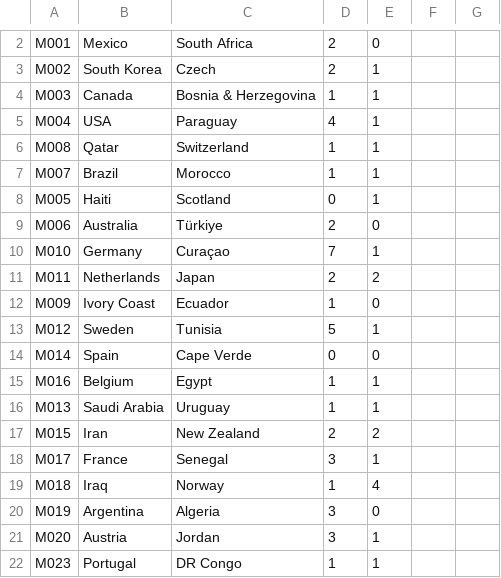
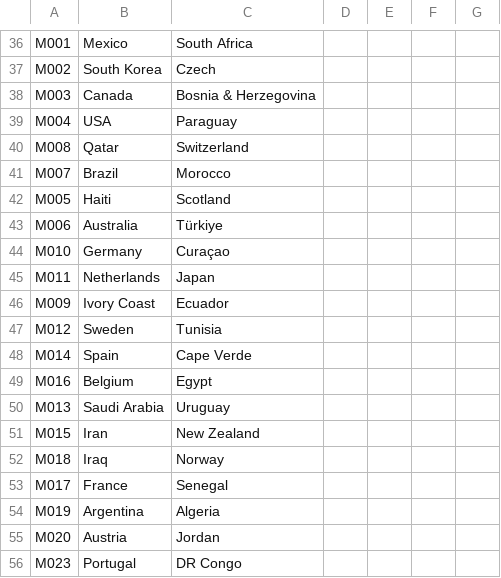
Before and after one commit to cantonadong/FIFA-World-Cup-2026-Server, a CSV file: public/data/results.csv, drawn as a sheet; only a part is shown, gaps mark what is left out; the diff covers the shown part only.

```diff
--- a/public/data/results.csv
+++ b/public/data/results.csv
@@ -2,21 +36,21 @@
-"M001","Mexico","South Africa","2","0","",""
-"M002","South Korea","Czech","2","1","",""
-"M003","Canada","Bosnia & Herzegovina","1","1","",""
-"M004","USA","Paraguay","4","1","",""
-"M008","Qatar","Switzerland","1","1","",""
-"M007","Brazil","Morocco","1","1","",""
-"M005","Haiti","Scotland","0","1","",""
-"M006","Australia","Türkiye","2","0","",""
-"M010","Germany","Curaçao","7","1","",""
-"M011","Netherlands","Japan","2","2","",""
-"M009","Ivory Coast","Ecuador","1","0","",""
-"M012","Sweden","Tunisia","5","1","",""
-"M014","Spain","Cape Verde","0","0","",""
-"M016","Belgium","Egypt","1","1","",""
-"M013","Saudi Arabia","Uruguay","1","1","",""
-"M015","Iran","New Zealand","2","2","",""
-"M017","France","Senegal","3","1","",""
-"M018","Iraq","Norway","1","4","",""
-"M019","Argentina","Algeria","3","0","",""
-"M020","Austria","Jordan","3","1","",""
-"M023","Portugal","DR Congo","1","1","",""
+"M001","Mexico","South Africa","","","",""
+"M002","South Korea","Czech","","","",""
+"M003","Canada","Bosnia & Herzegovina","","","",""
+"M004","USA","Paraguay","","","",""
+"M008","Qatar","Switzerland","","","",""
+"M007","Brazil","Morocco","","","",""
+"M005","Haiti","Scotland","","","",""
+"M006","Australia","Türkiye","","","",""
+"M010","Germany","Curaçao","","","",""
+"M011","Netherlands","Japan","","","",""
+"M009","Ivory Coast","Ecuador","","","",""
+"M012","Sweden","Tunisia","","","",""
+"M014","Spain","Cape Verde","","","",""
+"M016","Belgium","Egypt","","","",""
+"M013","Saudi Arabia","Uruguay","","","",""
+"M015","Iran","New Zealand","","","",""
+"M018","Iraq","Norway","","","",""
+"M017","France","Senegal","","","",""
+"M019","Argentina","Algeria","","","",""
+"M020","Austria","Jordan","","","",""
+"M023","Portugal","DR Congo","","","",""
```
Also changed, not shown: 20 added rows, 18 removed rows, 16 moved rows and 20 edited cells elsewhere in this file.
